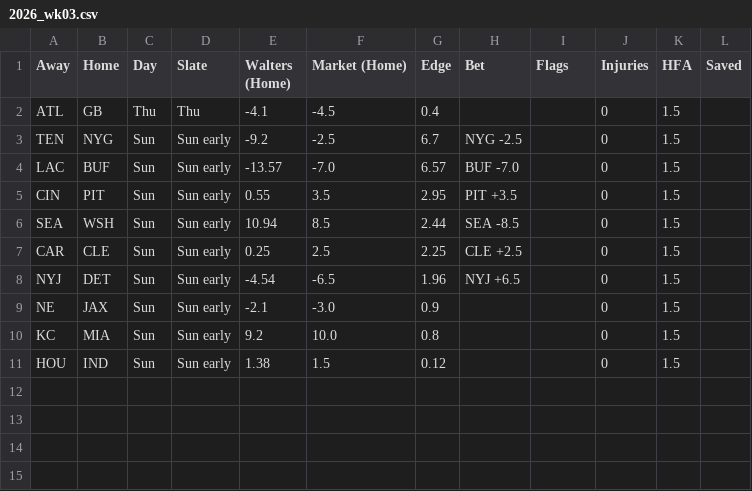
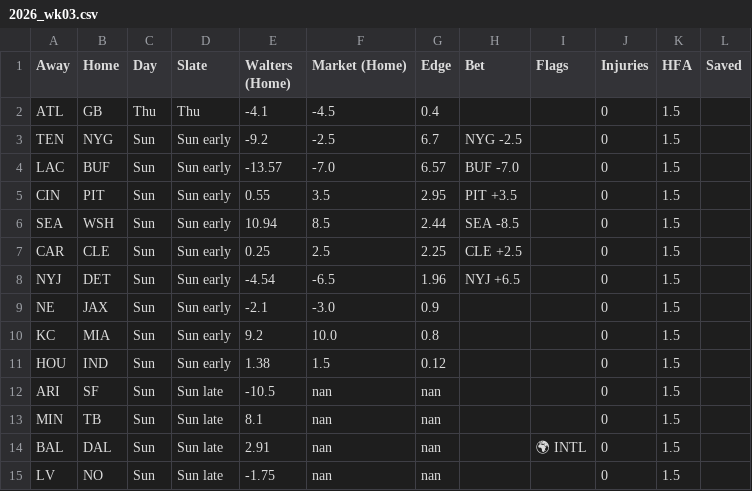
Before and after one commit to billy-w-playground/billy-w-nfl, a CSV file: history/2026_wk03.csv, drawn as a sheet; the diff names each change by its address in the sheet, - before the commit and + after, or states it on an @@ line.

Commit message:
Board snapshot 2026 wk3: +4 game(s)

```diff
--- a/history/2026_wk03.csv
+++ b/history/2026_wk03.csv
+row 12: ARI | SF | Sun | Sun late | -10.5 | nan | nan |  |  | 0 | 1.5
+row 13: MIN | TB | Sun | Sun late | 8.1 | nan | nan |  |  | 0 | 1.5
+row 14: BAL | DAL | Sun | Sun late | 2.91 | nan | nan |  | 🌍 INTL | 0 | 1.5
+row 15: LV | NO | Sun | Sun late | -1.75 | nan | nan |  |  | 0 | 1.5
```
